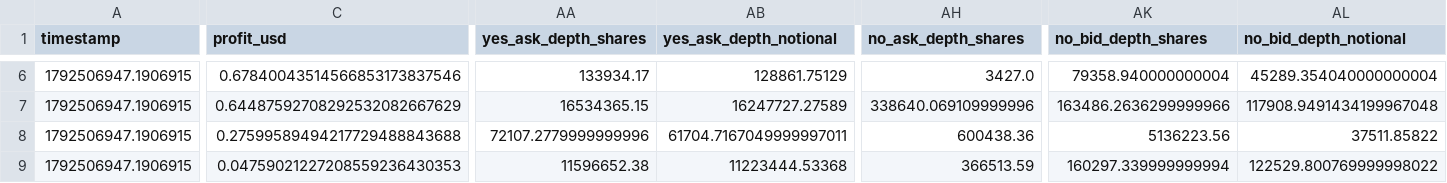
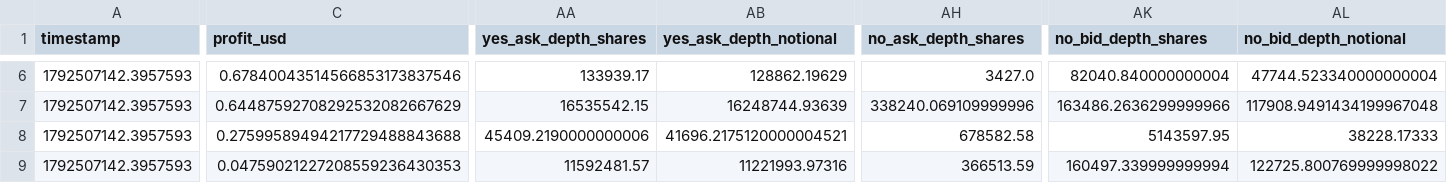
Before and after one commit to GioPresta/quiet-orbit-7k2, a CSV file: docs/data/opportunities-latest.csv, drawn as a sheet; only a part is shown, gaps mark what is left out; the diff covers the shown part only; the diff names each change by its address in the sheet, - before the commit and + after, or states it on an @@ line.

```diff
--- a/docs/data/opportunities-latest.csv
+++ b/docs/data/opportunities-latest.csv
-A6:A9 (timestamp): 1792506947.1906915
+A6:A9 (timestamp): 1792507142.3957593
-AA6 (yes_ask_depth_shares): 133934.17
+AA6 (yes_ask_depth_shares): 133939.17
-AB6 (yes_ask_depth_notional): 128861.75129
+AB6 (yes_ask_depth_notional): 128862.19629
-AK6 (no_bid_depth_shares): 79358.940000000004
+AK6 (no_bid_depth_shares): 82040.840000000004
-AL6 (no_bid_depth_notional): 45289.354040000000004
+AL6 (no_bid_depth_notional): 47744.523340000000004
-AA7 (yes_ask_depth_shares): 16534365.15
+AA7 (yes_ask_depth_shares): 16535542.15
-AB7 (yes_ask_depth_notional): 16247727.27589
+AB7 (yes_ask_depth_notional): 16248744.93639
-AH7 (no_ask_depth_shares): 338640.069109999996
+AH7 (no_ask_depth_shares): 338240.069109999996
-AA8 (yes_ask_depth_shares): 72107.2779999999996
+AA8 (yes_ask_depth_shares): 45409.2190000000006
-AB8 (yes_ask_depth_notional): 61704.7167049999997011
+AB8 (yes_ask_depth_notional): 41696.2175120000004521
-AH8 (no_ask_depth_shares): 600438.36
+AH8 (no_ask_depth_shares): 678582.58
-AK8 (no_bid_depth_shares): 5136223.56
+AK8 (no_bid_depth_shares): 5143597.95
-AL8 (no_bid_depth_notional): 37511.85822
+AL8 (no_bid_depth_notional): 38228.17333
-AA9 (yes_ask_depth_shares): 11596652.38
+AA9 (yes_ask_depth_shares): 11592481.57
-AB9 (yes_ask_depth_notional): 11223444.53368
+AB9 (yes_ask_depth_notional): 11221993.97316
-AK9 (no_bid_depth_shares): 160297.339999999994
+AK9 (no_bid_depth_shares): 160497.339999999994
-AL9 (no_bid_depth_notional): 122529.800769999998022
+AL9 (no_bid_depth_notional): 122725.800769999998022
```
Also changed, not shown: 60 edited cells elsewhere in this file, docs/data/matches.csv, docs/data/opportunity-tracking.csv, 10 other files.
